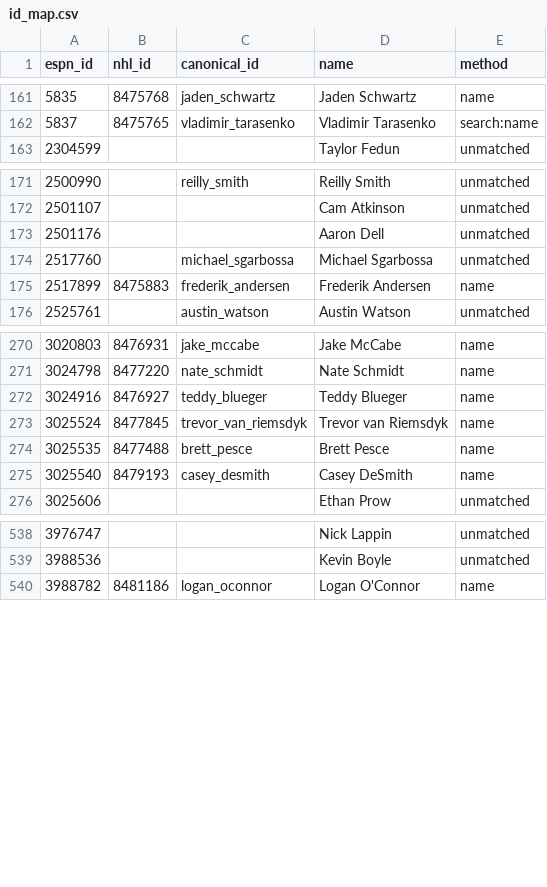
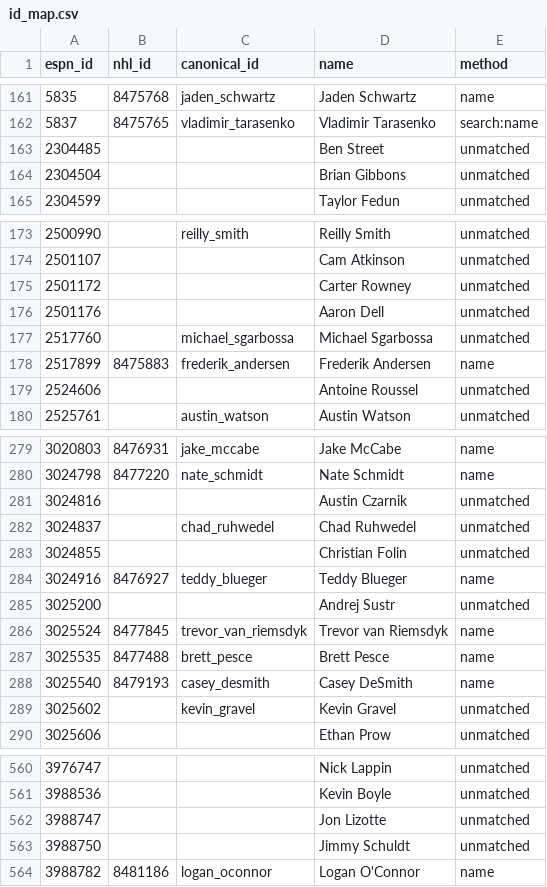
Before and after one commit to hubcad25/pool-tracker-2627, a CSV file: data/id_map.csv, drawn as a sheet; only a part is shown, gaps mark what is left out; the diff covers the shown part only.

```diff
--- a/data/id_map.csv
+++ b/data/id_map.csv
@@ -162,2 +162,4 @@ espn_id,nhl_id,canonical_id,name,method
 5837,8475765,vladimir_tarasenko,Vladimir Tarasenko,search:name
+2304485,,,Ben Street,unmatched
+2304504,,,Brian Gibbons,unmatched
 2304599,,,Taylor Fedun,unmatched
@@ -172,2 +174,3 @@ espn_id,nhl_id,canonical_id,name,method
 2501107,,,Cam Atkinson,unmatched
+2501172,,,Carter Rowney,unmatched
 2501176,,,Aaron Dell,unmatched
@@ -175,2 +178,3 @@ espn_id,nhl_id,canonical_id,name,method
 2517899,8475883,frederik_andersen,Frederik Andersen,name
+2524606,,,Antoine Roussel,unmatched
 2525761,,austin_watson,Austin Watson,unmatched
@@ -271,3 +280,7 @@ espn_id,nhl_id,canonical_id,name,method
 3024798,8477220,nate_schmidt,Nate Schmidt,name
+3024816,,,Austin Czarnik,unmatched
+3024837,,chad_ruhwedel,Chad Ruhwedel,unmatched
+3024855,,,Christian  Folin,unmatched
 3024916,8476927,teddy_blueger,Teddy Blueger,name
+3025200,,,Andrej Sustr,unmatched
 3025524,8477845,trevor_van_riemsdyk,Trevor van Riemsdyk,name
@@ -275,2 +288,3 @@ espn_id,nhl_id,canonical_id,name,method
 3025540,8479193,casey_desmith,Casey DeSmith,name
+3025602,,kevin_gravel,Kevin Gravel,unmatched
 3025606,,,Ethan Prow,unmatched
@@ -539,2 +561,4 @@ espn_id,nhl_id,canonical_id,name,method
 3988536,,,Kevin  Boyle,unmatched
+3988747,,,Jon Lizotte,unmatched
+3988750,,,Jimmy Schuldt,unmatched
 3988782,8481186,logan_oconnor,Logan O'Connor,name
```
Also changed, not shown: 27 added rows and 6 edited cells elsewhere in this file, 4 other files.
